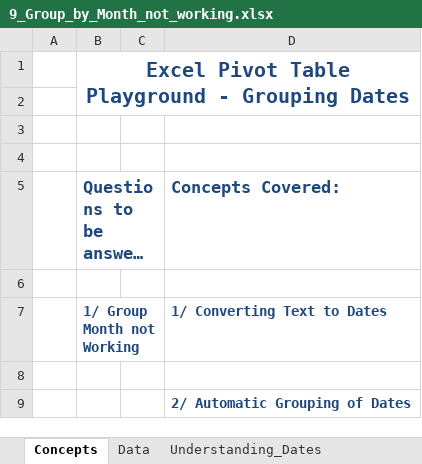
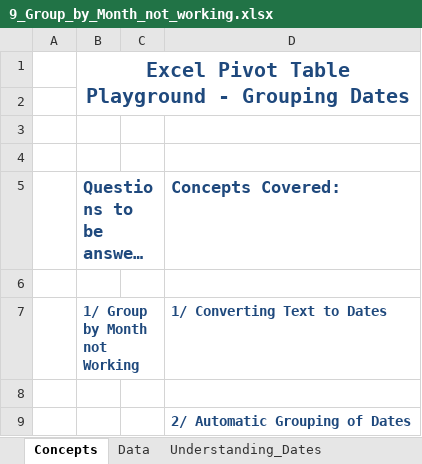
Before and after one commit to KunaalNaik/YT_Excel_Pivot_Table_Playground, an Excel workbook: 9_Group_by_Month_not_working.xlsx, sheet Concepts, drawn as a sheet; long unchanged cells end in …; values as stored, in another font and other column widths than the file's, no borders; the diff names each change by its address in the sheet, - before the commit and + after, or states it on an @@ line.

```diff
--- a/9_Group_by_Month_not_working.xlsx (sheet Concepts)
+++ b/9_Group_by_Month_not_working.xlsx (sheet Concepts)
-B7 (Questions to be answered:): 1/ Group Month not Working
+B7 (Questions to be answered:): 1/ Group by Month not Working
```
Also changed, not shown: sheet Understanding_Dates, 10_Delete_Edit_Calculated_Fields_Working.xlsx, 11_Cumulative_Values_in_Pivot_Tables_Working.xlsx, 3 other files.
